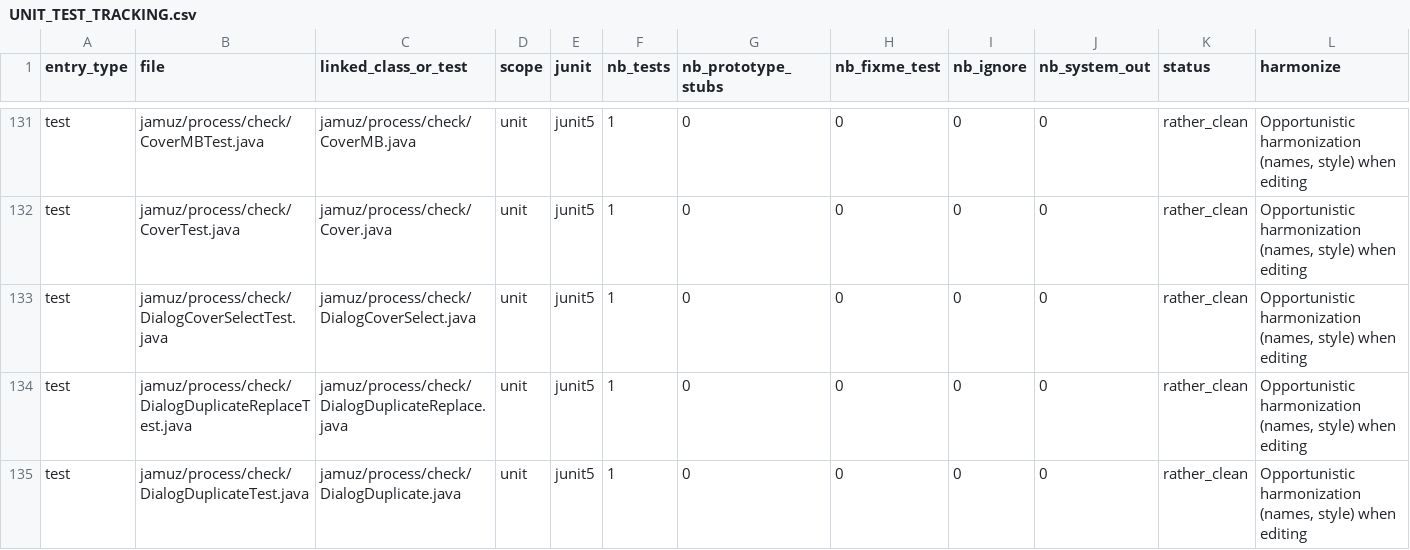
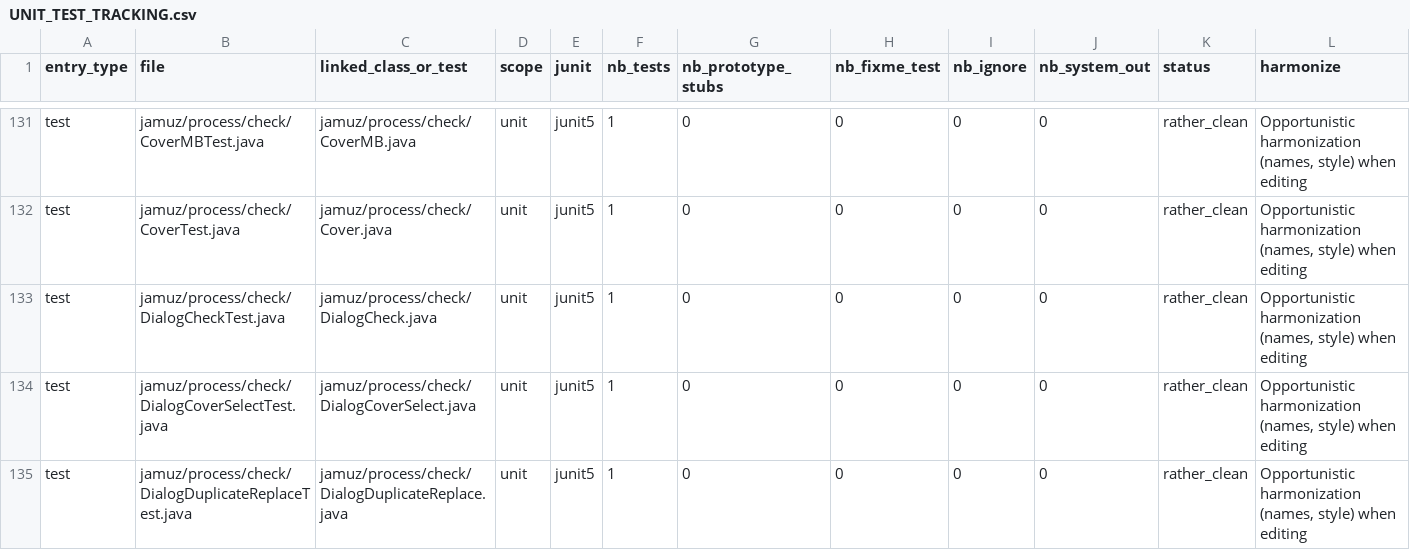
Before and after one commit to phramusca/JaMuz, a CSV file: UNIT_TEST_TRACKING.csv, drawn as a sheet; only a part is shown, gaps mark what is left out; the shorter side is filled out with more unchanged rows; rows hold the shown columns only; the diff covers the shown part only; the diff names each change by its address in the sheet, - before the commit and + after, or states it on an @@ line.

```diff
--- a/UNIT_TEST_TRACKING.csv
+++ b/UNIT_TEST_TRACKING.csv
+row 133: test | jamuz/process/check/DialogCheckTest.java | jamuz/process/check/DialogCheck.java | unit | junit5 | 1 | 0 | 0 | 0 | 0 | rather_clean | Opportunistic harmonization (names, style) when editing
```
Also changed, not shown: 1 added row and 12 edited cells elsewhere in this file, 3 other files.
